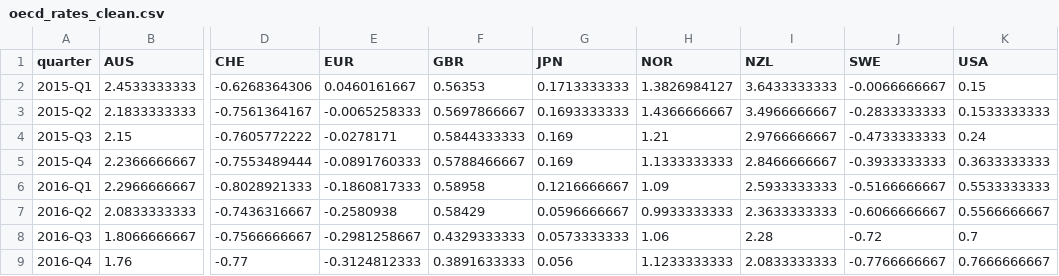
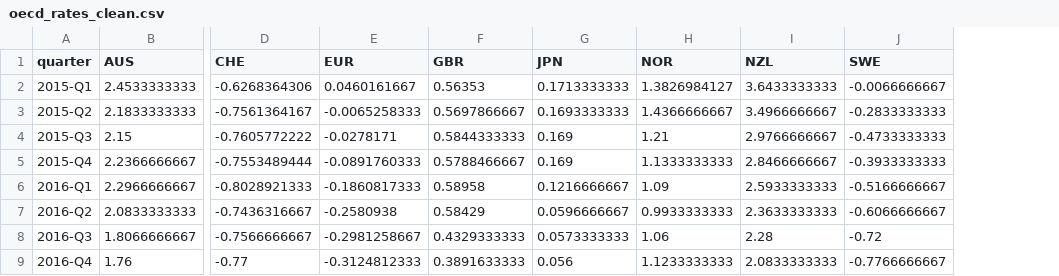
Before and after one commit to BenyaminSuicmez/FX_Carry_Trade_Backtest, a CSV file: data/processed/oecd_rates_clean.csv, drawn as a sheet; only a part is shown, gaps mark what is left out; the diff names each change by its address in the sheet, - before the commit and + after, or states it on an @@ line.

Commit message:
Excluded USD from carry trading universe
- Removed USD from the cleaned interest rate dataset
- Reserved USD as the reference currency for FX returns
- Updated portfolio construction to use nine currencies

```diff
--- a/data/processed/oecd_rates_clean.csv
+++ b/data/processed/oecd_rates_clean.csv
-column K (USA), rows 2-9: 0.15 | 0.1533333333 | 0.24 | 0.3633333333 | 0.5533333333 | 0.5566666667 | 0.7 | 0.7666666667
```
Also changed, not shown: 3 other files.
